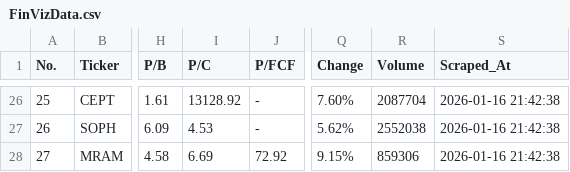
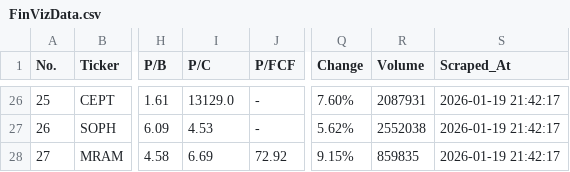
Before and after one commit to jp3tty/daily_fin, a CSV file: saved_data/FinVizData.csv, drawn as a sheet; only a part is shown, gaps mark what is left out; the diff covers the shown part only; the diff names each change by its address in the sheet, - before the commit and + after, or states it on an @@ line.

```diff
--- a/saved_data/FinVizData.csv
+++ b/saved_data/FinVizData.csv
-I26 (P/C): 13128.92
+I26 (P/C): 13129.0
-R26 (Volume): 2087704
+R26 (Volume): 2087931
-S26:S28 (Scraped_At): 2026-01-16 21:42:38
+S26:S28 (Scraped_At): 2026-01-19 21:42:17
-R28 (Volume): 859306
+R28 (Volume): 859835
```
Also changed, not shown: 55 edited cells elsewhere in this file, saved_data/FinVizData_with_engulfing_patterns.csv, saved_data/FinVizData_with_momentum_indicators.csv, 1 other file.
